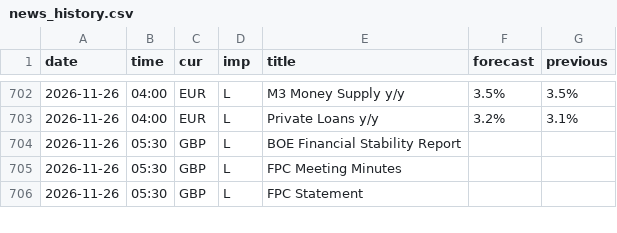
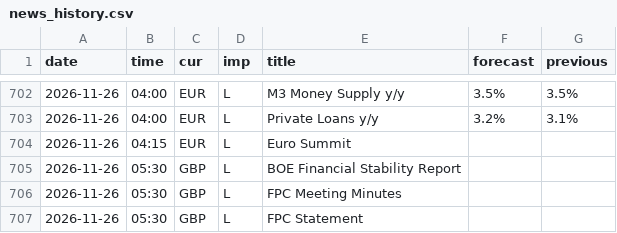
Before and after one commit to MaxMaseratii/gamma-levels, a CSV file: docs/news/news_history.csv, drawn as a sheet; only a part is shown, gaps mark what is left out; the diff names each change by its address in the sheet, - before the commit and + after, or states it on an @@ line.

```diff
--- a/docs/news/news_history.csv
+++ b/docs/news/news_history.csv
+row 704: 2026-11-26 | 04:15 | EUR | L | Euro Summit
```
Also changed, not shown: 1 other file.
